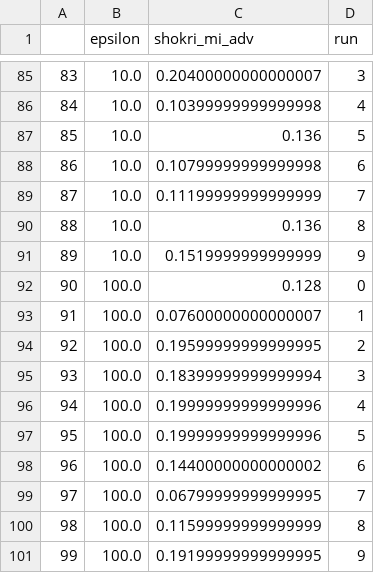
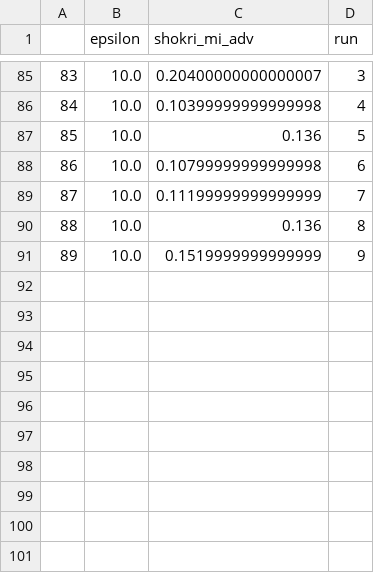
Before and after one commit to tjvanderende/privacy-preserved-clustering-with-nD-Laplace, a CSV file: RQ1/export/privacy_scores/report-advantages.csv, drawn as a sheet; only a part is shown, gaps mark what is left out.

```diff
--- a/RQ1/export/privacy_scores/report-advantages.csv
+++ b/RQ1/export/privacy_scores/report-advantages.csv
@@ -91,11 +91 @@
 89,10.0,0.1519999999999999,9
-90,100.0,0.128,0
-91,100.0,0.07600000000000007,1
-92,100.0,0.19599999999999995,2
-93,100.0,0.18399999999999994,3
-94,100.0,0.19999999999999996,4
-95,100.0,0.19999999999999996,5
-96,100.0,0.14400000000000002,6
-97,100.0,0.06799999999999995,7
-98,100.0,0.11599999999999999,8
-99,100.0,0.19199999999999995,9
```
Also changed, not shown: RQ1/export/perturbed_0.5.csv, RQ1/export/perturbed_1.csv, 30 other files.
